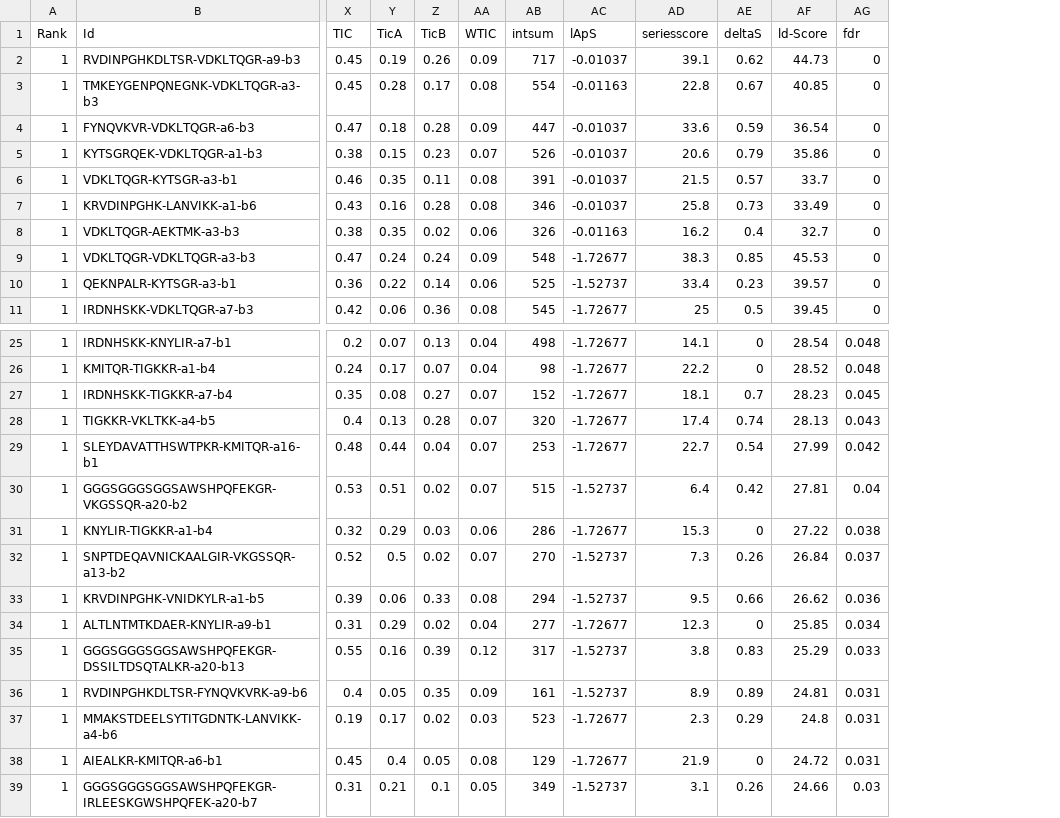
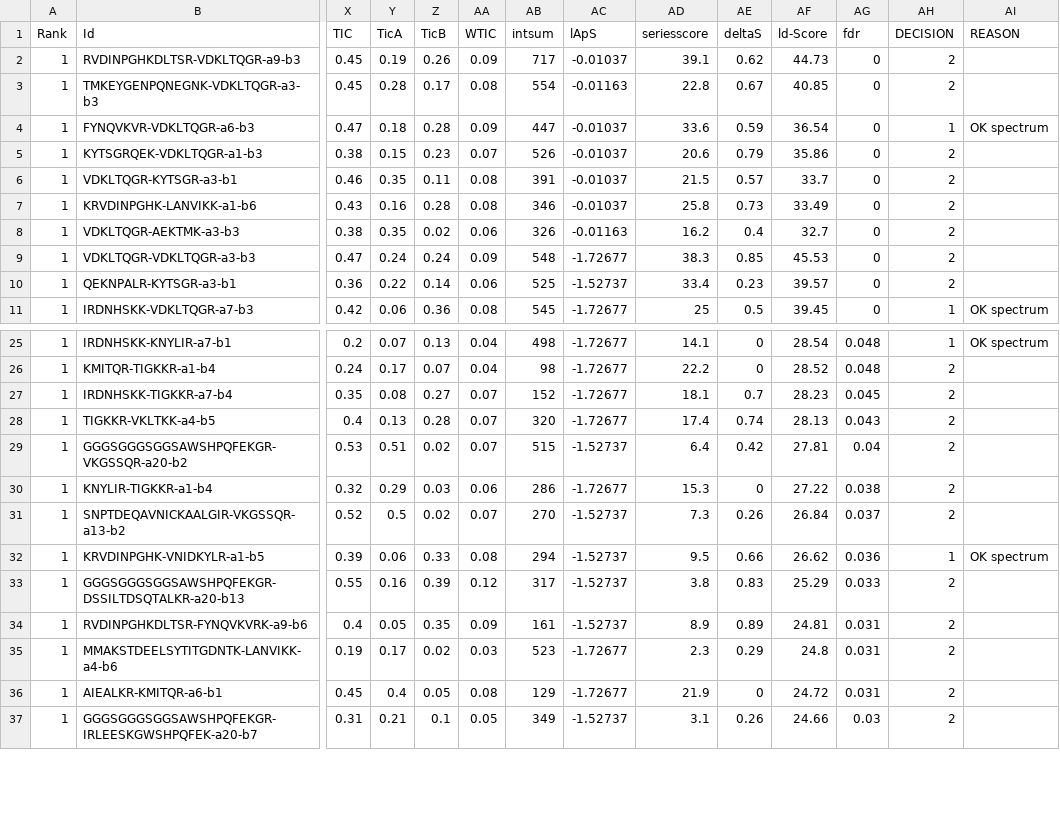
Before and after one commit to crosslinks/XlinkAnalyzer, a CSV file: pytests/test_data/vPol/xlinks/FB03_FluA_trimer/FB03_2-DSS_RNA_dbase_COMBINED.csv, drawn as a sheet; only a part is shown, gaps mark what is left out; removed rows and columns are numbered as before the commit, all else as after; rows hold the shown columns only; the diff names each change by its address in the sheet, - before the commit and + after, or states it on an @@ line.

```diff
--- a/pytests/test_data/vPol/xlinks/FB03_FluA_trimer/FB03_2-DSS_RNA_dbase_COMBINED.csv
+++ b/pytests/test_data/vPol/xlinks/FB03_FluA_trimer/FB03_2-DSS_RNA_dbase_COMBINED.csv
+column AH (DECISION), rows 2-11: 2 | 2 | 1 | 2 | 2 | 2 | 2 | 2 | 2 | 1; rows 25-37: 1 | 2 | 2 | 2 | 2 | 2 | 2 | 1 | 2 | 2 | 2 | 2 | 2
+column AI (REASON), rows 4-11: OK spectrum |  |  |  |  |  |  | OK spectrum; rows 25-32: OK spectrum |  |  |  |  |  |  | OK spectrum
-row 29: 1 | SLEYDAVATTHSWTPKR-KMITQR-a16-b1 | 0.48 | 0.44 | 0.04 | 0.07 | 253 | -1.72677 | 22.7 | 0.54 | 27.99 | 0.042
-row 34: 1 | ALTLNTMTKDAER-KNYLIR-a9-b1 | 0.31 | 0.29 | 0.02 | 0.04 | 277 | -1.72677 | 12.3 | 0 | 25.85 | 0.034
```
Also changed, not shown: pytests/test_data/vPol/xlinks/FB02-FluB_trimer/FB02-C-FluB_DSG_noRNA_dbase_COMBINED.csv, pytests/test_data/vPol/xlinks/FB03_FluA_trimer/FB03_1-DSS_noRNA_dbase_COMBINED.csv, 6 other files.
